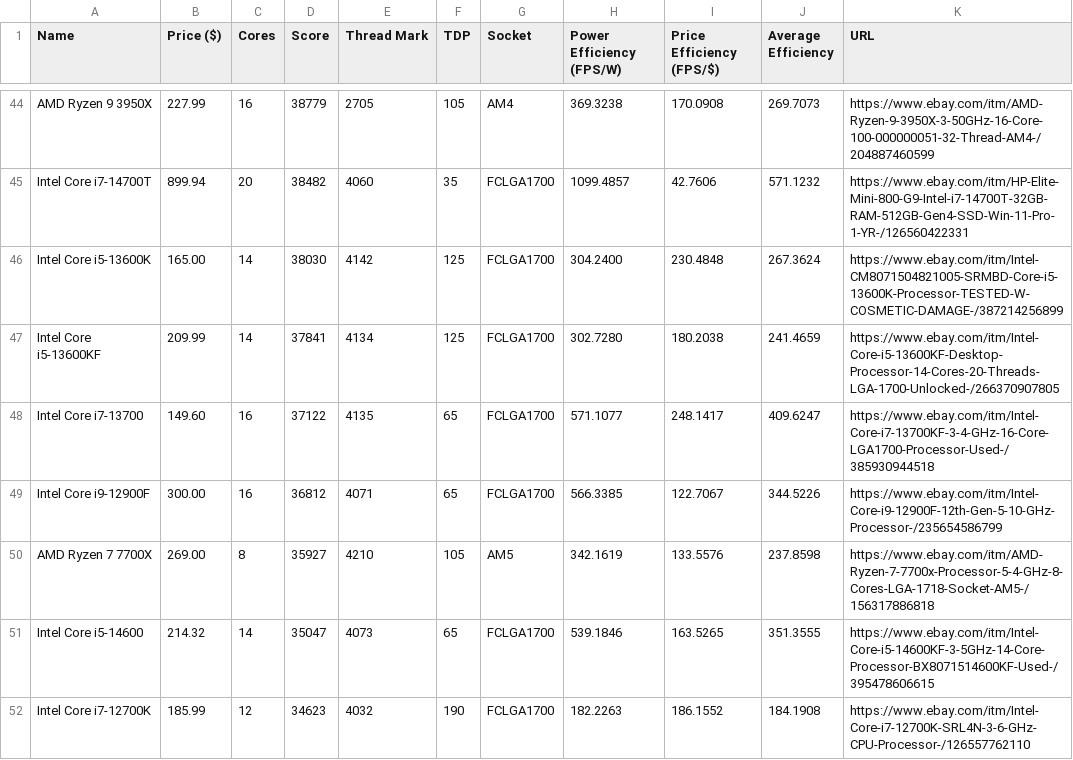
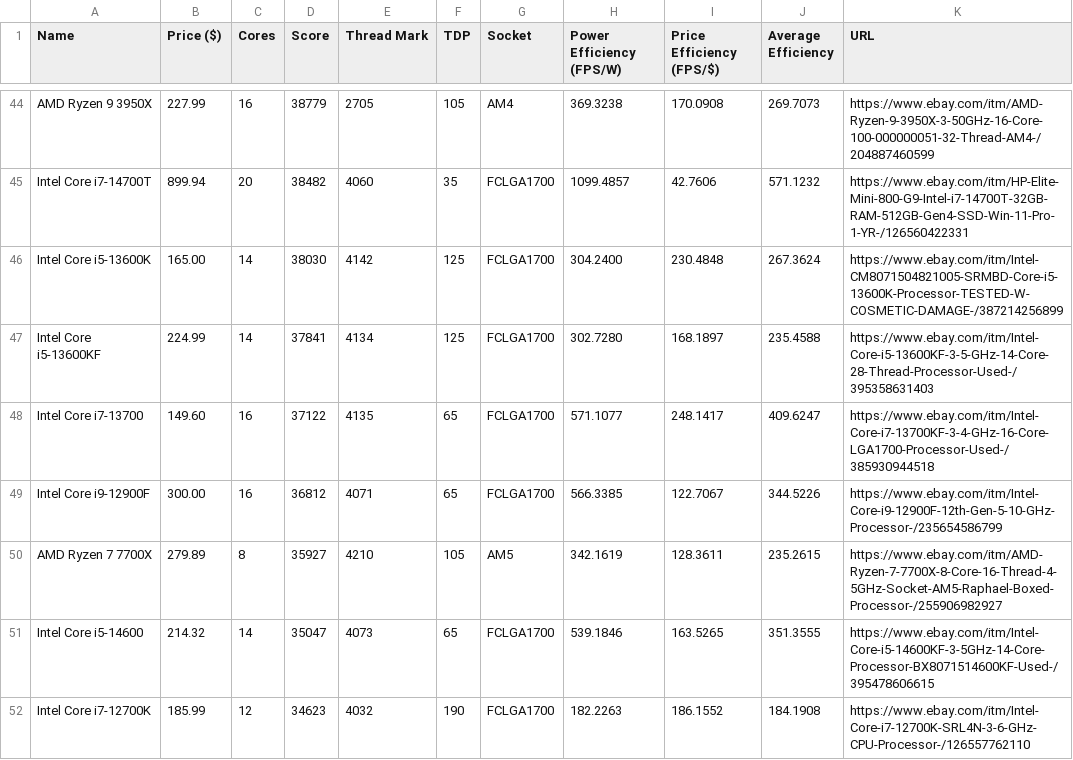
Before and after one commit to Logan-Fouts/componentTracking, a CSV file: cpu_info.csv, drawn as a sheet; only a part is shown, gaps mark what is left out; the diff covers the shown part only.

```diff
--- a/cpu_info.csv
+++ b/cpu_info.csv
@@ -46,6 +46,6 @@ Intel Core i7-14700T,899.94,20,38482,4060,35,FCLGA1700,1099.4857,42.7606,571.123
 Intel Core i5-13600K,165.00,14,38030,4142,125,FCLGA1700,304.2400,230.4848,267.3624,https://www.ebay.com/itm/Intel-CM8071504821005-SRMBD-Core-i5-13600K-Processor-TESTED-W-COSMETIC-DAMAGE-/387214256899
-Intel Core i5-13600KF,209.99,14,37841,4134,125,FCLGA1700,302.7280,180.2038,241.4659,https://www.ebay.com/itm/Intel-Core-i5-13600KF-Desktop-Processor-14-Cores-20-Threads-LGA-1700-Unlocked-/266370907805
+Intel Core i5-13600KF,224.99,14,37841,4134,125,FCLGA1700,302.7280,168.1897,235.4588,https://www.ebay.com/itm/Intel-Core-i5-13600KF-3-5-GHz-14-Core-28-Thread-Processor-Used-/395358631403
 Intel Core i7-13700,149.60,16,37122,4135,65,FCLGA1700,571.1077,248.1417,409.6247,https://www.ebay.com/itm/Intel-Core-i7-13700KF-3-4-GHz-16-Core-LGA1700-Processor-Used-/385930944518
 Intel Core i9-12900F,300.00,16,36812,4071,65,FCLGA1700,566.3385,122.7067,344.5226,https://www.ebay.com/itm/Intel-Core-i9-12900F-12th-Gen-5-10-GHz-Processor-/235654586799
-AMD Ryzen 7 7700X,269.00,8,35927,4210,105,AM5,342.1619,133.5576,237.8598,https://www.ebay.com/itm/AMD-Ryzen-7-7700x-Processor-5-4-GHz-8-Cores-LGA-1718-Socket-AM5-/156317886818
+AMD Ryzen 7 7700X,279.89,8,35927,4210,105,AM5,342.1619,128.3611,235.2615,https://www.ebay.com/itm/AMD-Ryzen-7-7700X-8-Core-16-Thread-4-5GHz-Socket-AM5-Raphael-Boxed-Processor-/255906982927
 Intel Core i5-14600,214.32,14,35047,4073,65,FCLGA1700,539.1846,163.5265,351.3555,https://www.ebay.com/itm/Intel-Core-i5-14600KF-3-5GHz-14-Core-Processor-BX8071514600KF-Used-/395478606615
```
Also changed, not shown: 182 edited cells elsewhere in this file, 1 other file.
